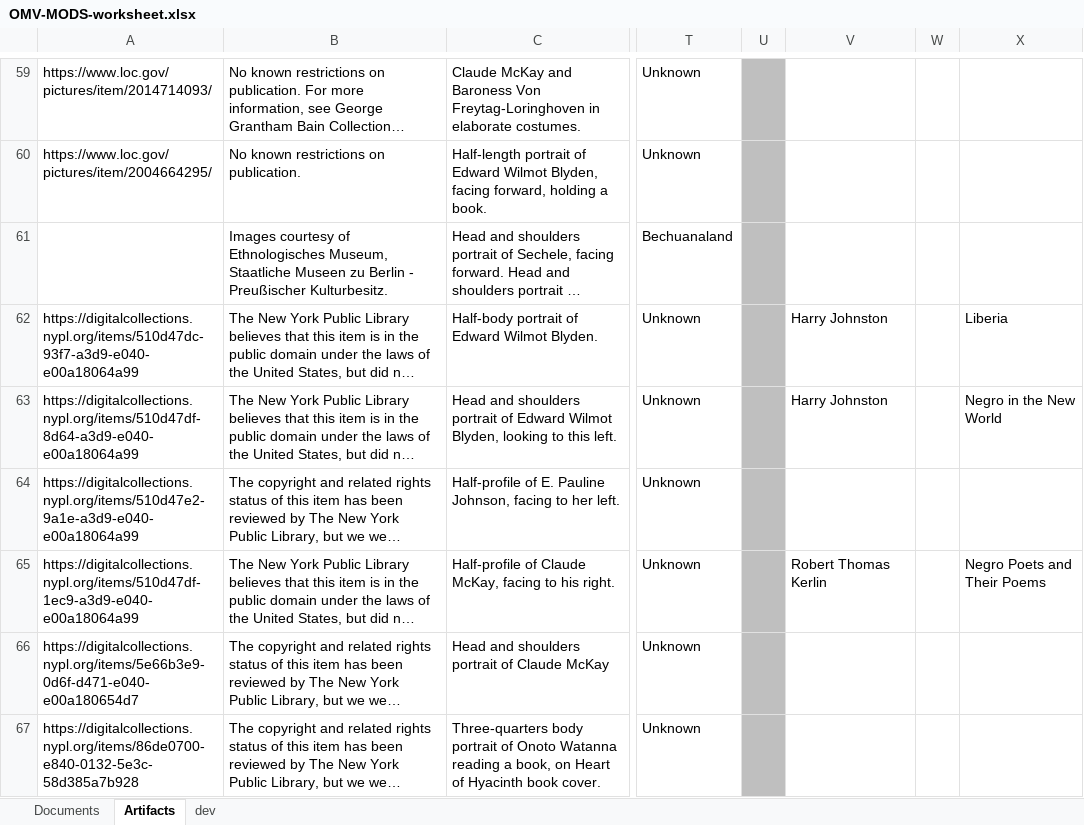
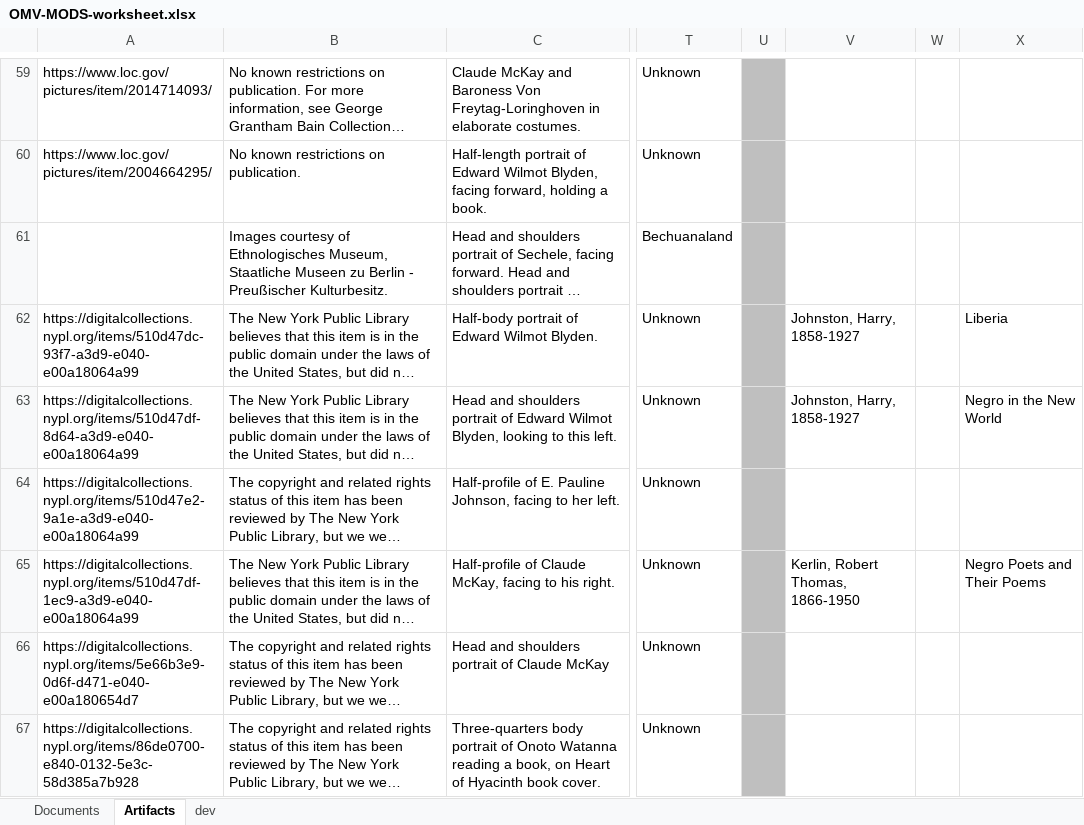
Before and after one commit to livingstoneonline/onemorevoice, an Excel workbook: transcriptions/OMV-MODS-worksheet.xlsx, sheet Artifacts, drawn as a sheet; only a part is shown, gaps mark what is left out; long unchanged cells end in …; values as stored, in another font and other column widths than the file's, no borders; the diff covers the shown part only; the diff names each change by its address in the sheet, - before the commit and + after, or states it on an @@ line.

Commit message:
update mods for new art

```diff
--- a/transcriptions/OMV-MODS-worksheet.xlsx (sheet Artifacts)
+++ b/transcriptions/OMV-MODS-worksheet.xlsx (sheet Artifacts)
-V62:V63: Harry Johnston
+V62:V63: Johnston, Harry, 1858-1927
-V65: Robert Thomas Kerlin
+V65: Kerlin, Robert Thomas, 1866-1950
```
Also changed, not shown: 5 added rows and 1 edited cell elsewhere in this sheet.
